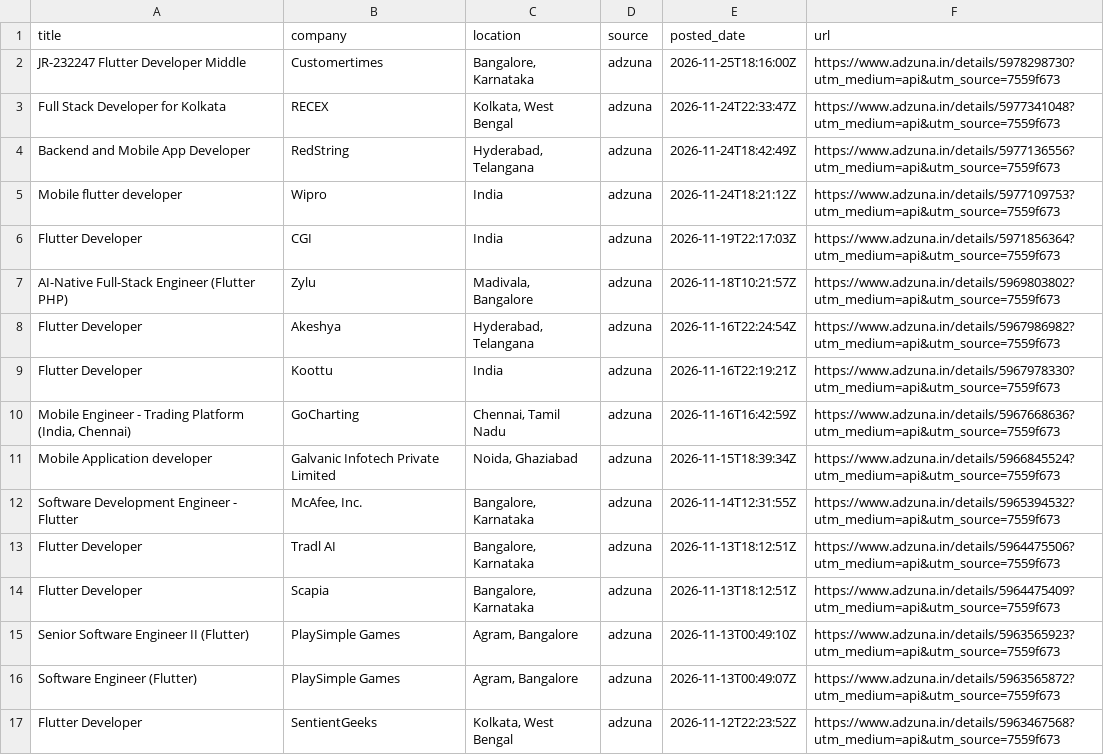
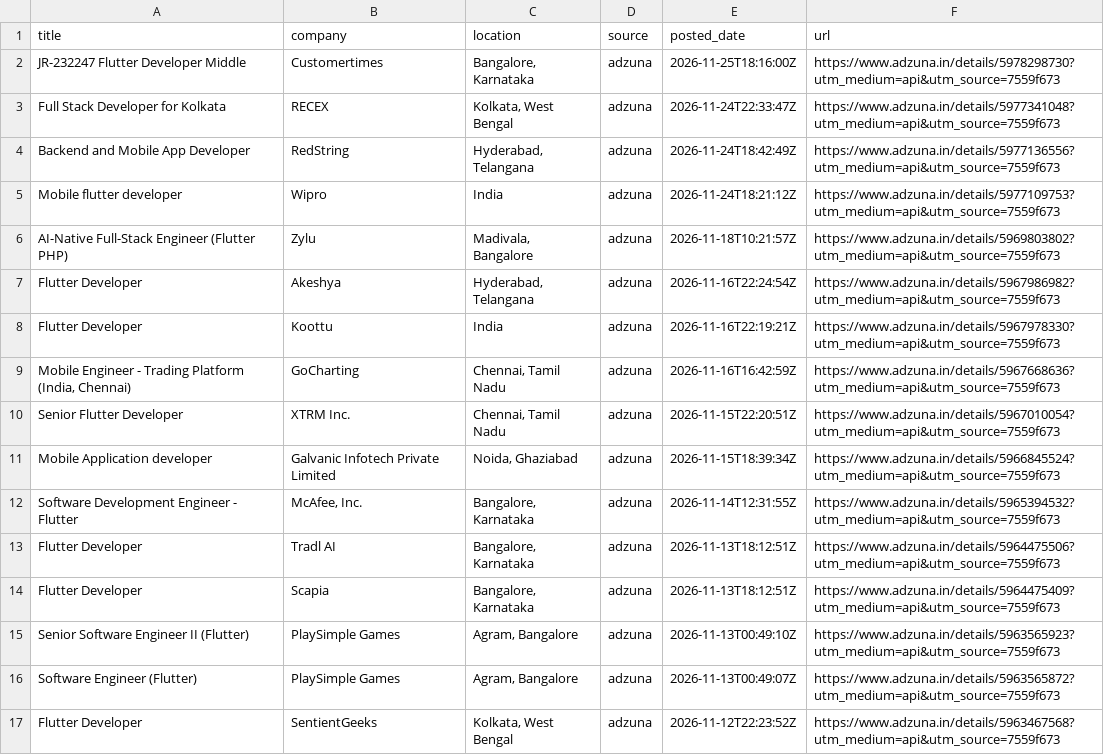
Before and after one commit to jatin-web/flutter-jobs-finder, a CSV file: output/flutter_jobs.csv, drawn as a sheet; only a part is shown; removed rows and columns are numbered as before the commit, all else as after; the diff names each change by its address in the sheet, - before the commit and + after, or states it on an @@ line.

```diff
--- a/output/flutter_jobs.csv
+++ b/output/flutter_jobs.csv
-row 6: Flutter Developer | CGI | India | adzuna | 2026-11-19T22:17:03Z | https://www.adzuna.in/details/5971856364?utm_medium=api&utm_source=7559f673
+row 10: Senior Flutter Developer | XTRM Inc. | Chennai, Tamil Nadu | adzuna | 2026-11-15T22:20:51Z | https://www.adzuna.in/details/5967010054?utm_medium=api&utm_source=7559f673
```
Also changed, not shown: 5 other files.
